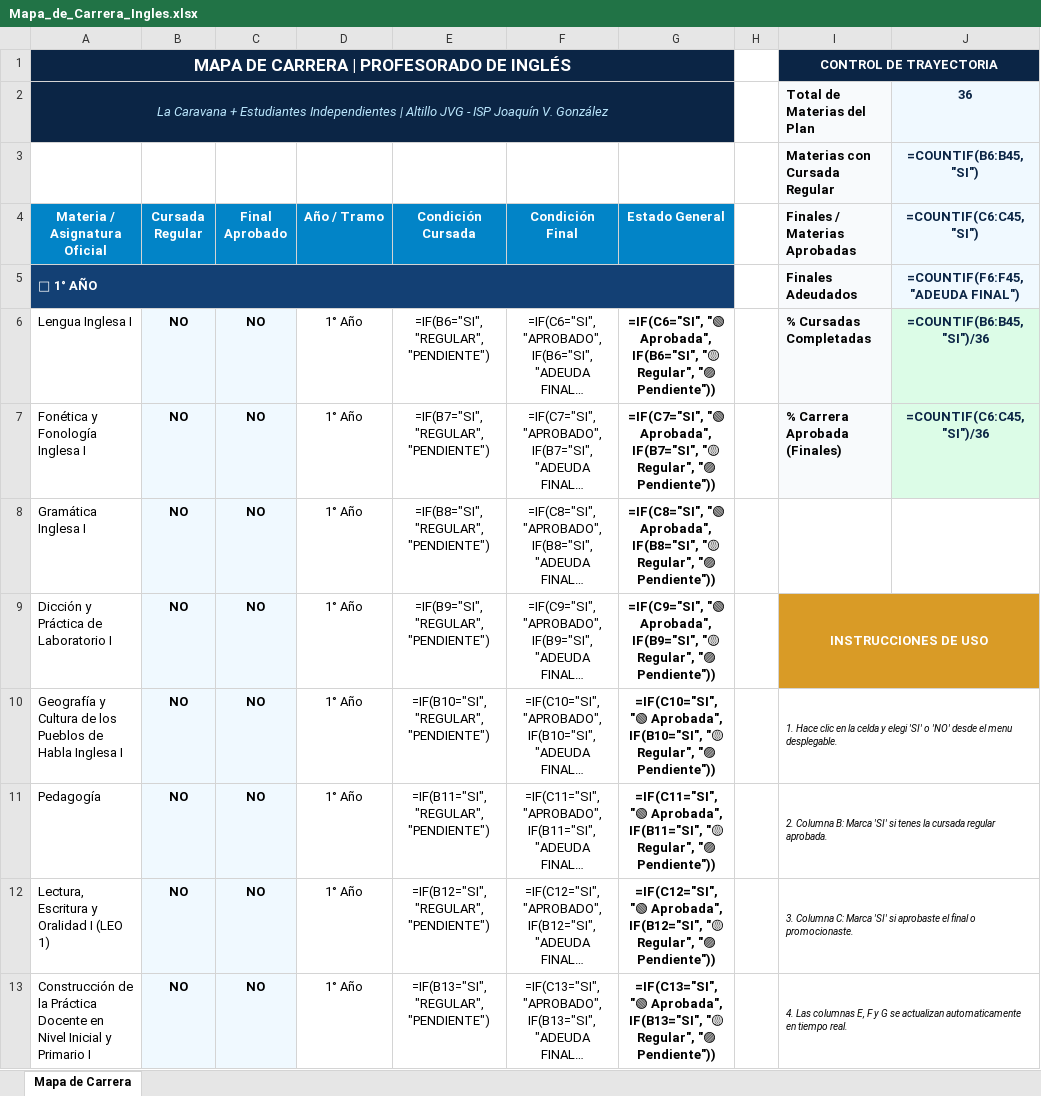
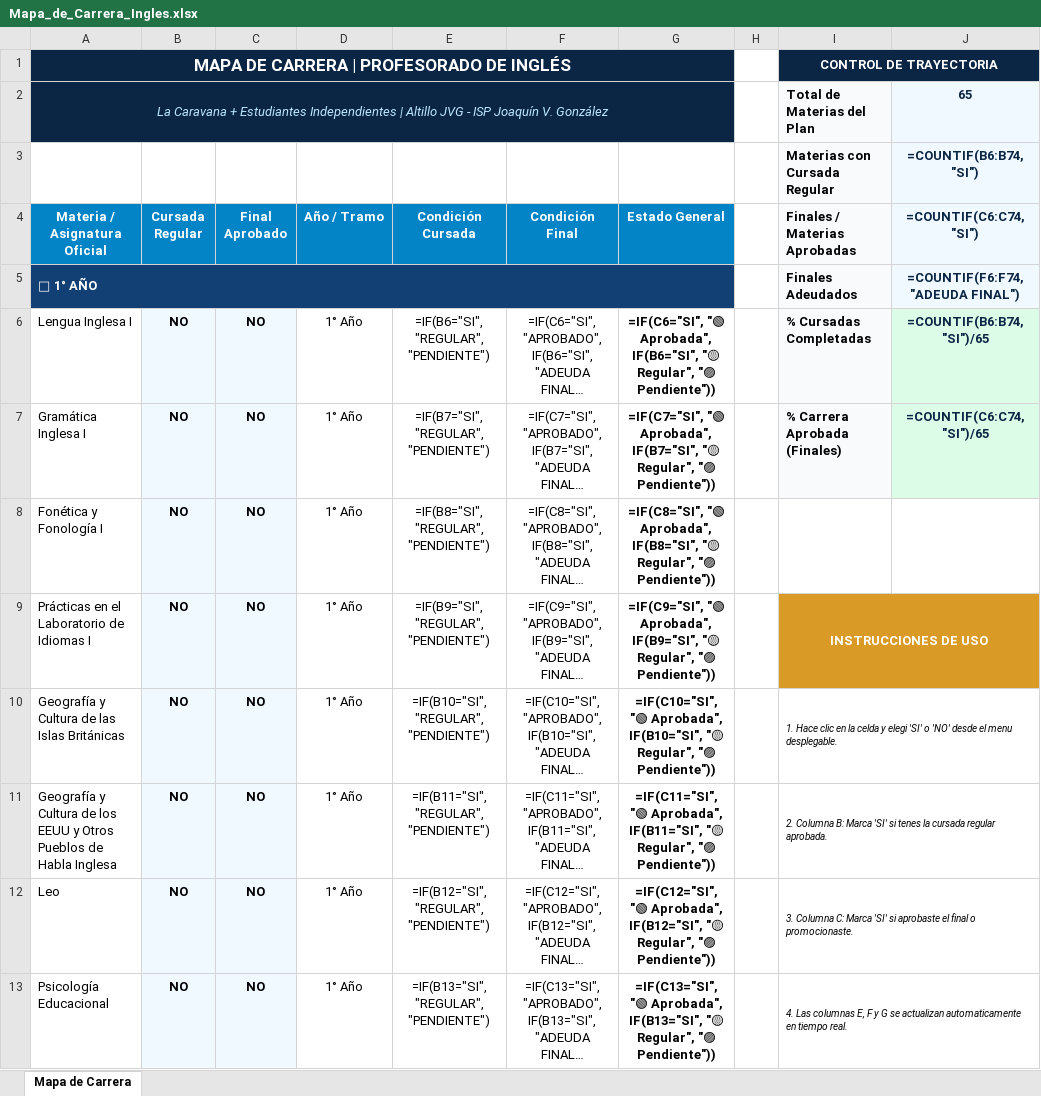
Before and after one commit to apuntescaravana-create/AltilloJVG, an Excel workbook: data/mapas/Mapa_de_Carrera_Ingles.xlsx, sheet Mapa de Carrera, drawn as a sheet; only a part is shown; long unchanged cells end in …; values as stored, in another font and other column widths than the file's, no borders; formulas without a stored value are shown as written; the diff covers the shown part only; the diff names each change by its address in the sheet, - before the commit and + after, or states it on an @@ line.

```diff
--- a/data/mapas/Mapa_de_Carrera_Ingles.xlsx (sheet Mapa de Carrera)
+++ b/data/mapas/Mapa_de_Carrera_Ingles.xlsx (sheet Mapa de Carrera)
-J2 (=COUNTIF(C6:C74, "SI")): 36
+J2 (=COUNTIF(C6:C74, "SI")): 65
-J3 (=COUNTIF(C6:C74, "SI")): =COUNTIF(B6:B45, "SI")
+J3 (=COUNTIF(C6:C74, "SI")): =COUNTIF(B6:B74, "SI")
-J4: =COUNTIF(C6:C45, "SI")
+J4: =COUNTIF(C6:C74, "SI")
-J5 (=COUNTIF(C6:C74, "SI")): =COUNTIF(F6:F45, "ADEUDA FINAL")
+J5 (=COUNTIF(C6:C74, "SI")): =COUNTIF(F6:F74, "ADEUDA FINAL")
-J6 (=COUNTIF(C6:C74, "SI")): =COUNTIF(B6:B45, "SI")/36
+J6 (=COUNTIF(C6:C74, "SI")): =COUNTIF(B6:B74, "SI")/65
-A7 (Materia / Asignatura Oficial): Fonética y Fonología Inglesa I
+A7 (Materia / Asignatura Oficial): Gramática Inglesa I
-J7 (=COUNTIF(C6:C74, "SI")): =COUNTIF(C6:C45, "SI")/36
+J7 (=COUNTIF(C6:C74, "SI")): =COUNTIF(C6:C74, "SI")/65
-A8 (Materia / Asignatura Oficial): Gramática Inglesa I
+A8 (Materia / Asignatura Oficial): Fonética y Fonología I
-A9 (Materia / Asignatura Oficial): Dicción y Práctica de Laboratorio I
+A9 (Materia / Asignatura Oficial): Prácticas en el Laboratorio de Idiomas I
-A10 (Materia / Asignatura Oficial): …Cultura de los Pueblos de Habla Inglesa I
+A10 (Materia / Asignatura Oficial): …Cultura de las Islas Británicas
-A11 (Materia / Asignatura Oficial): Pedagogía
+A11 (Materia / Asignatura Oficial): Geografía y Cultura de los EEUU y Otros Pueblos de Habla Inglesa
-A12 (Materia / Asignatura Oficial): Lectura, Escritura y Oralidad I (LEO 1)
+A12 (Materia / Asignatura Oficial): Leo
-A13 (Materia / Asignatura Oficial): Construcción de la Práctica Docente en Nivel Inicial y Primario I
+A13 (Materia / Asignatura Oficial): Psicología Educacional
```
Also changed, not shown: 30 added rows, 1 removed row, 109 edited cells and merged cells elsewhere in this sheet, data/mapas/Mapa_de_Carrera_Biologia.xlsx, data/mapas/Mapa_de_Carrera_Ciencia_Politica.xlsx, 20 other files.
